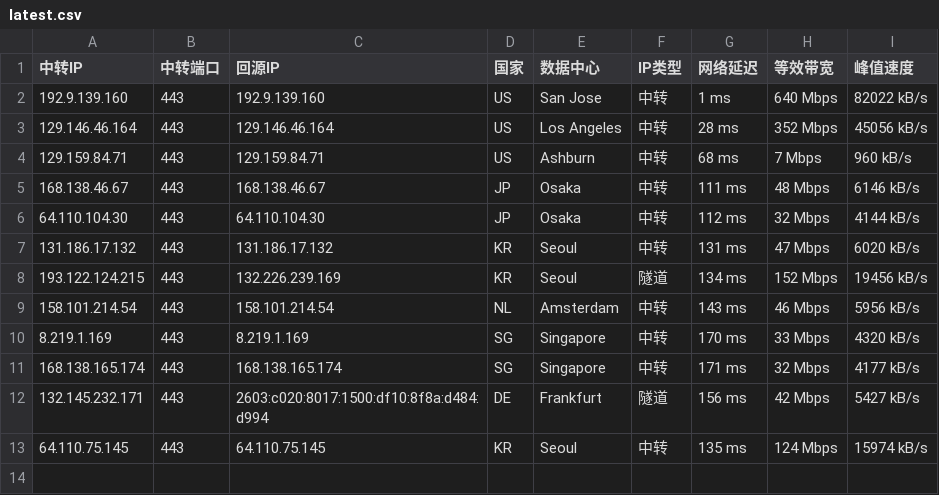
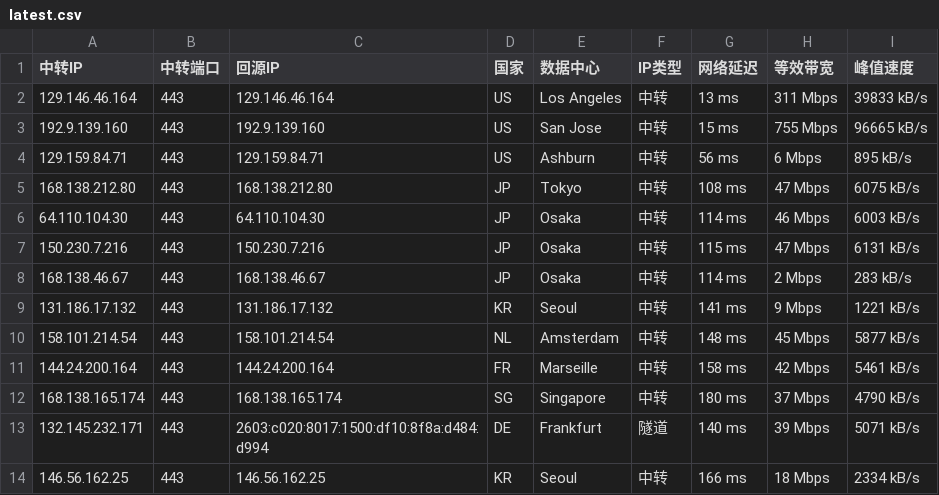
Before and after one commit to 520mmxx/CF-PROXYIP, a CSV file: latest.csv, drawn as a sheet.

```diff
--- a/latest.csv
+++ b/latest.csv
@@ -1,13 +1,14 @@
 中转IP,中转端口,回源IP,国家,数据中心,IP类型,网络延迟,等效带宽,峰值速度
-192.9.139.160,443,192.9.139.160,US,San Jose,中转,1 ms,640 Mbps,82022 kB/s
-129.146.46.164,443,129.146.46.164,US,Los Angeles,中转,28 ms,352 Mbps,45056 kB/s
-129.159.84.71,443,129.159.84.71,US,Ashburn,中转,68 ms,7 Mbps,960 kB/s
-168.138.46.67,443,168.138.46.67,JP,Osaka,中转,111 ms,48 Mbps,6146 kB/s
-64.110.104.30,443,64.110.104.30,JP,Osaka,中转,112 ms,32 Mbps,4144 kB/s
-131.186.17.132,443,131.186.17.132,KR,Seoul,中转,131 ms,47 Mbps,6020 kB/s
-193.122.124.215,443,132.226.239.169,KR,Seoul,隧道,134 ms,152 Mbps,19456 kB/s
-158.101.214.54,443,158.101.214.54,NL,Amsterdam,中转,143 ms,46 Mbps,5956 kB/s
-8.219.1.169,443,8.219.1.169,SG,Singapore,中转,170 ms,33 Mbps,4320 kB/s
-168.138.165.174,443,168.138.165.174,SG,Singapore,中转,171 ms,32 Mbps,4177 kB/s
-132.145.232.171,443,2603:c020:8017:1500:df10:8f8a:d484:d994,DE,Frankfurt,隧道,156 ms,42 Mbps,5427 kB/s
-64.110.75.145,443,64.110.75.145,KR,Seoul,中转,135 ms,124 Mbps,15974 kB/s
+129.146.46.164,443,129.146.46.164,US,Los Angeles,中转,13 ms,311 Mbps,39833 kB/s
+192.9.139.160,443,192.9.139.160,US,San Jose,中转,15 ms,755 Mbps,96665 kB/s
+129.159.84.71,443,129.159.84.71,US,Ashburn,中转,56 ms,6 Mbps,895 kB/s
+168.138.212.80,443,168.138.212.80,JP,Tokyo,中转,108 ms,47 Mbps,6075 kB/s
+64.110.104.30,443,64.110.104.30,JP,Osaka,中转,114 ms,46 Mbps,6003 kB/s
+150.230.7.216,443,150.230.7.216,JP,Osaka,中转,115 ms,47 Mbps,6131 kB/s
+168.138.46.67,443,168.138.46.67,JP,Osaka,中转,114 ms,2 Mbps,283 kB/s
+131.186.17.132,443,131.186.17.132,KR,Seoul,中转,141 ms,9 Mbps,1221 kB/s
+158.101.214.54,443,158.101.214.54,NL,Amsterdam,中转,148 ms,45 Mbps,5877 kB/s
+144.24.200.164,443,144.24.200.164,FR,Marseille,中转,158 ms,42 Mbps,5461 kB/s
+168.138.165.174,443,168.138.165.174,SG,Singapore,中转,180 ms,37 Mbps,4790 kB/s
+132.145.232.171,443,2603:c020:8017:1500:df10:8f8a:d484:d994,DE,Frankfurt,隧道,140 ms,39 Mbps,5071 kB/s
+146.56.162.25,443,146.56.162.25,KR,Seoul,中转,166 ms,18 Mbps,2334 kB/s
```
